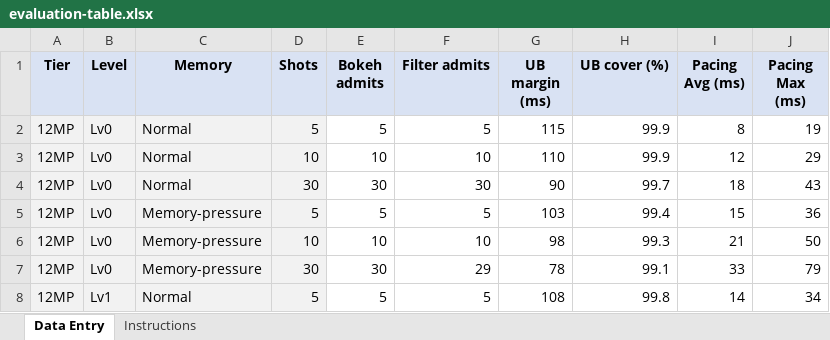
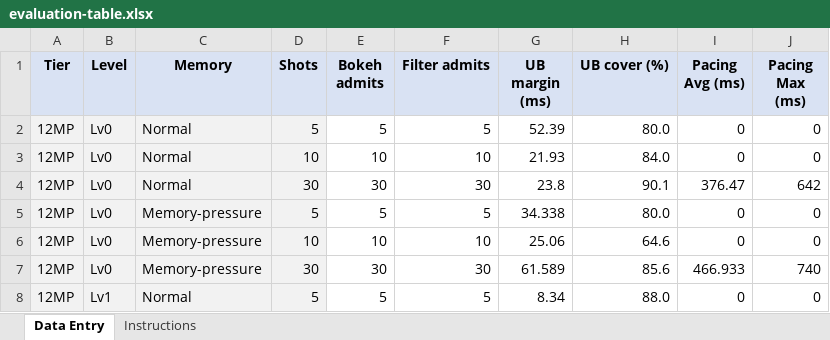
Before and after one commit to ParkMinHyun/SEIP-27, an Excel workbook: docs/evaluation-table.xlsx, sheet Data Entry, drawn as a sheet; only a part is shown; values as stored, in another font and other column widths than the file's, no borders; the diff covers the shown part only; the diff names each change by its address in the sheet, - before the commit and + after, or states it on an @@ line.

```diff
--- a/docs/evaluation-table.xlsx (sheet Data Entry)
+++ b/docs/evaluation-table.xlsx (sheet Data Entry)
-G2 (UB margin (ms)): 115
+G2 (UB margin (ms)): 52.39
-H2 (UB cover (%)): 99.9
+H2 (UB cover (%)): 80.0
-I2 (Pacing Avg (ms)): 8
+I2 (Pacing Avg (ms)): 0
-J2 (Pacing Max (ms)): 19
+J2 (Pacing Max (ms)): 0
-G3 (UB margin (ms)): 110
+G3 (UB margin (ms)): 21.93
-H3 (UB cover (%)): 99.9
+H3 (UB cover (%)): 84.0
-I3 (Pacing Avg (ms)): 12
+I3 (Pacing Avg (ms)): 0
-J3 (Pacing Max (ms)): 29
+J3 (Pacing Max (ms)): 0
-G4 (UB margin (ms)): 90
+G4 (UB margin (ms)): 23.8
-H4 (UB cover (%)): 99.7
+H4 (UB cover (%)): 90.1
-I4 (Pacing Avg (ms)): 18
+I4 (Pacing Avg (ms)): 376.47
-J4 (Pacing Max (ms)): 43
+J4 (Pacing Max (ms)): 642
-G5 (UB margin (ms)): 103
+G5 (UB margin (ms)): 34.338
-H5 (UB cover (%)): 99.4
+H5 (UB cover (%)): 80.0
-I5 (Pacing Avg (ms)): 15
+I5 (Pacing Avg (ms)): 0
-J5 (Pacing Max (ms)): 36
+J5 (Pacing Max (ms)): 0
-G6 (UB margin (ms)): 98
+G6 (UB margin (ms)): 25.06
-H6 (UB cover (%)): 99.3
+H6 (UB cover (%)): 64.6
-I6 (Pacing Avg (ms)): 21
+I6 (Pacing Avg (ms)): 0
-J6 (Pacing Max (ms)): 50
+J6 (Pacing Max (ms)): 0
-F7 (Filter admits): 29
+F7 (Filter admits): 30
-G7 (UB margin (ms)): 78
+G7 (UB margin (ms)): 61.589
-H7 (UB cover (%)): 99.1
+H7 (UB cover (%)): 85.6
-I7 (Pacing Avg (ms)): 33
+I7 (Pacing Avg (ms)): 466.933
-J7 (Pacing Max (ms)): 79
+J7 (Pacing Max (ms)): 740
-G8 (UB margin (ms)): 108
+G8 (UB margin (ms)): 8.34
-H8 (UB cover (%)): 99.8
+H8 (UB cover (%)): 88.0
-I8 (Pacing Avg (ms)): 14
+I8 (Pacing Avg (ms)): 0
-J8 (Pacing Max (ms)): 34
+J8 (Pacing Max (ms)): 0
```
Also changed, not shown: 167 edited cells elsewhere in this sheet, 1 other file.
